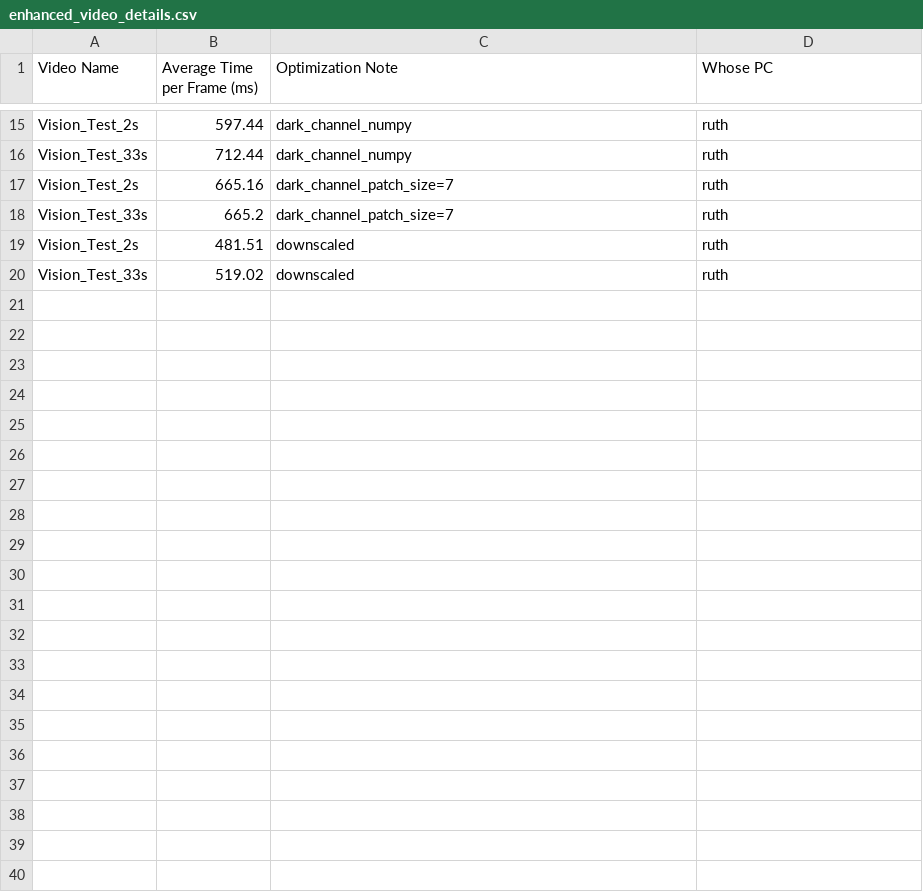
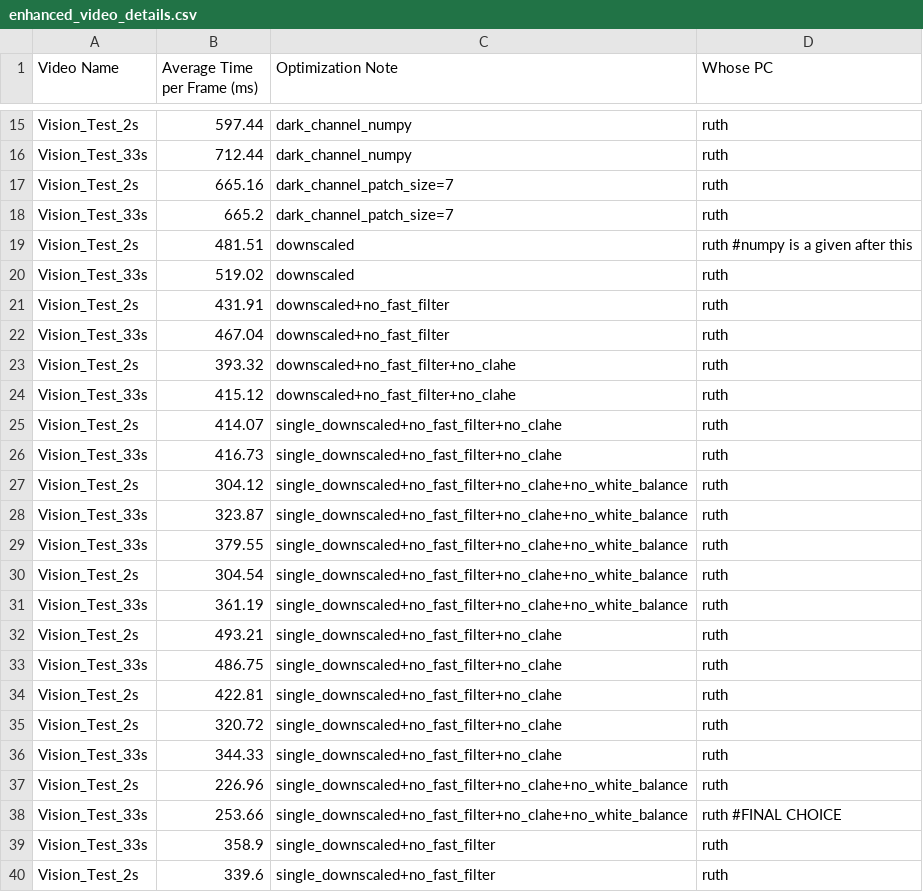
Before and after one commit to ruthshiferaw/pinkteam, a CSV file: enhanced_video_details.csv, drawn as a sheet; only a part is shown, gaps mark what is left out.

Commit message:
optimizations

```diff
--- a/enhanced_video_details.csv
+++ b/enhanced_video_details.csv
@@ -18,3 +18,23 @@ Vision_Test_2s,665.16,dark_channel_patch_size=7,ruth
 Vision_Test_33s,665.2,dark_channel_patch_size=7,ruth
-Vision_Test_2s,481.51,downscaled,ruth
+Vision_Test_2s,481.51,downscaled,ruth #numpy is a given after this
 Vision_Test_33s,519.02,downscaled,ruth
+Vision_Test_2s,431.91,downscaled+no_fast_filter,ruth
+Vision_Test_33s,467.04,downscaled+no_fast_filter,ruth
+Vision_Test_2s,393.32,downscaled+no_fast_filter+no_clahe,ruth
+Vision_Test_33s,415.12,downscaled+no_fast_filter+no_clahe,ruth
+Vision_Test_2s,414.07,single_downscaled+no_fast_filter+no_clahe,ruth
+Vision_Test_33s,416.73,single_downscaled+no_fast_filter+no_clahe,ruth
+Vision_Test_2s,304.12,single_downscaled+no_fast_filter+no_clahe+no_white_balance,ruth
+Vision_Test_33s,323.87,single_downscaled+no_fast_filter+no_clahe+no_white_balance,ruth
+Vision_Test_33s,379.55,single_downscaled+no_fast_filter+no_clahe+no_white_balance,ruth
+Vision_Test_2s,304.54,single_downscaled+no_fast_filter+no_clahe+no_white_balance,ruth
+Vision_Test_33s,361.19,single_downscaled+no_fast_filter+no_clahe+no_white_balance,ruth
+Vision_Test_2s,493.21,single_downscaled+no_fast_filter+no_clahe,ruth
+Vision_Test_33s,486.75,single_downscaled+no_fast_filter+no_clahe,ruth
+Vision_Test_2s,422.81,single_downscaled+no_fast_filter+no_clahe,ruth
+Vision_Test_2s,320.72,single_downscaled+no_fast_filter+no_clahe,ruth
+Vision_Test_33s,344.33,single_downscaled+no_fast_filter+no_clahe,ruth
+Vision_Test_2s,226.96,single_downscaled+no_fast_filter+no_clahe+no_white_balance,ruth
+Vision_Test_33s,253.66,single_downscaled+no_fast_filter+no_clahe+no_white_balance,ruth #FINAL CHOICE
+Vision_Test_33s,358.9,single_downscaled+no_fast_filter,ruth
+Vision_Test_2s,339.6,single_downscaled+no_fast_filter,ruth
```
Also changed, not shown: 4 other files.
